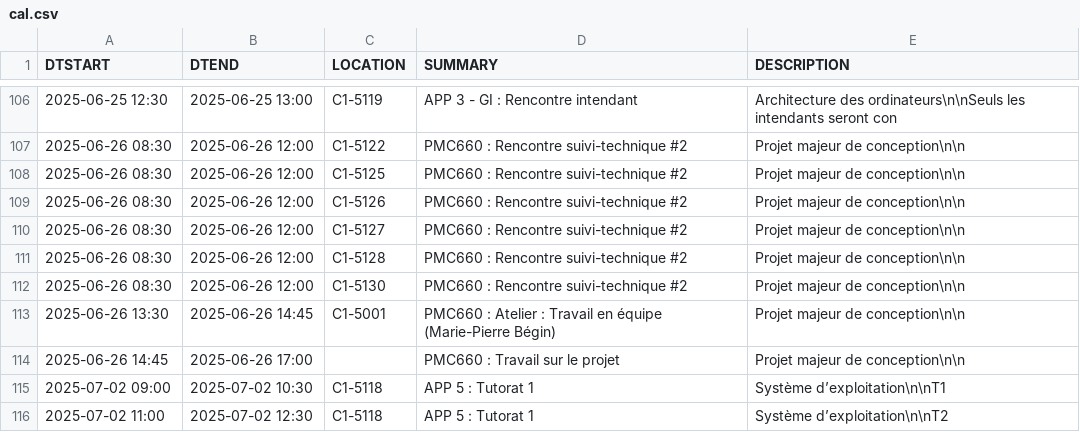
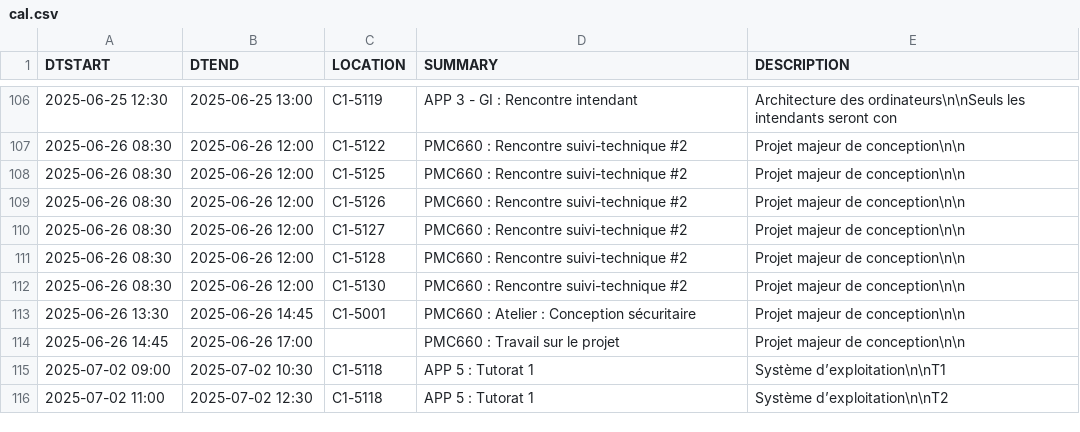
Before and after one commit to mdaoustUdeS/gegi-horarius, a CSV file: data/cal.csv, drawn as a sheet; only a part is shown, gaps mark what is left out.

```diff
--- a/data/cal.csv
+++ b/data/cal.csv
@@ -112,3 +112,3 @@ DTSTART,DTEND,LOCATION,SUMMARY,DESCRIPTION
 2025-06-26 08:30,2025-06-26 12:00,"C1-5130","PMC660 : Rencontre suivi-technique #2","Projet majeur de conception\n\n"
-2025-06-26 13:30,2025-06-26 14:45,"C1-5001","PMC660 : Atelier : Travail en équipe (Marie-Pierre Bégin)","Projet majeur de conception\n\n"
+2025-06-26 13:30,2025-06-26 14:45,"C1-5001","PMC660 : Atelier : Conception sécuritaire","Projet majeur de conception\n\n"
 2025-06-26 14:45,2025-06-26 17:00,"","PMC660 : Travail sur le projet","Projet majeur de conception\n\n"
```
